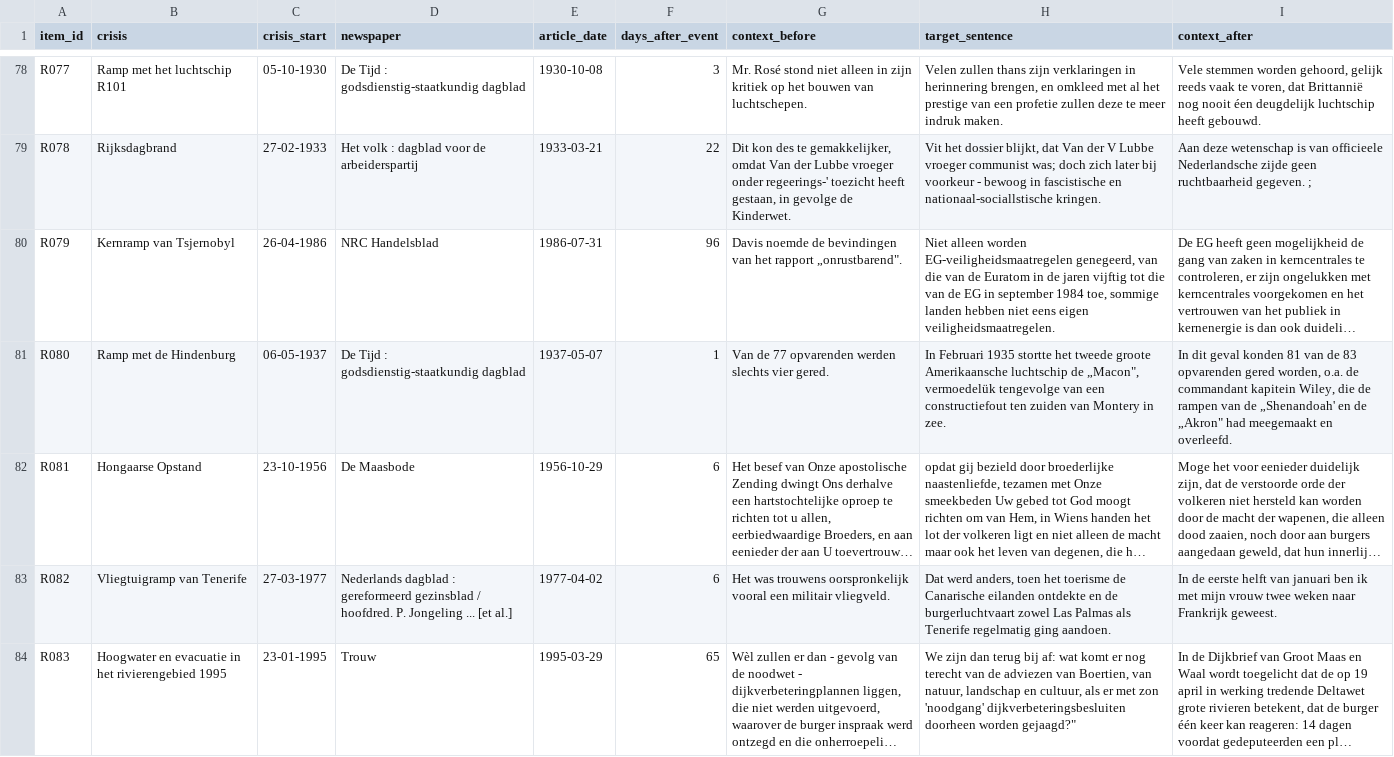
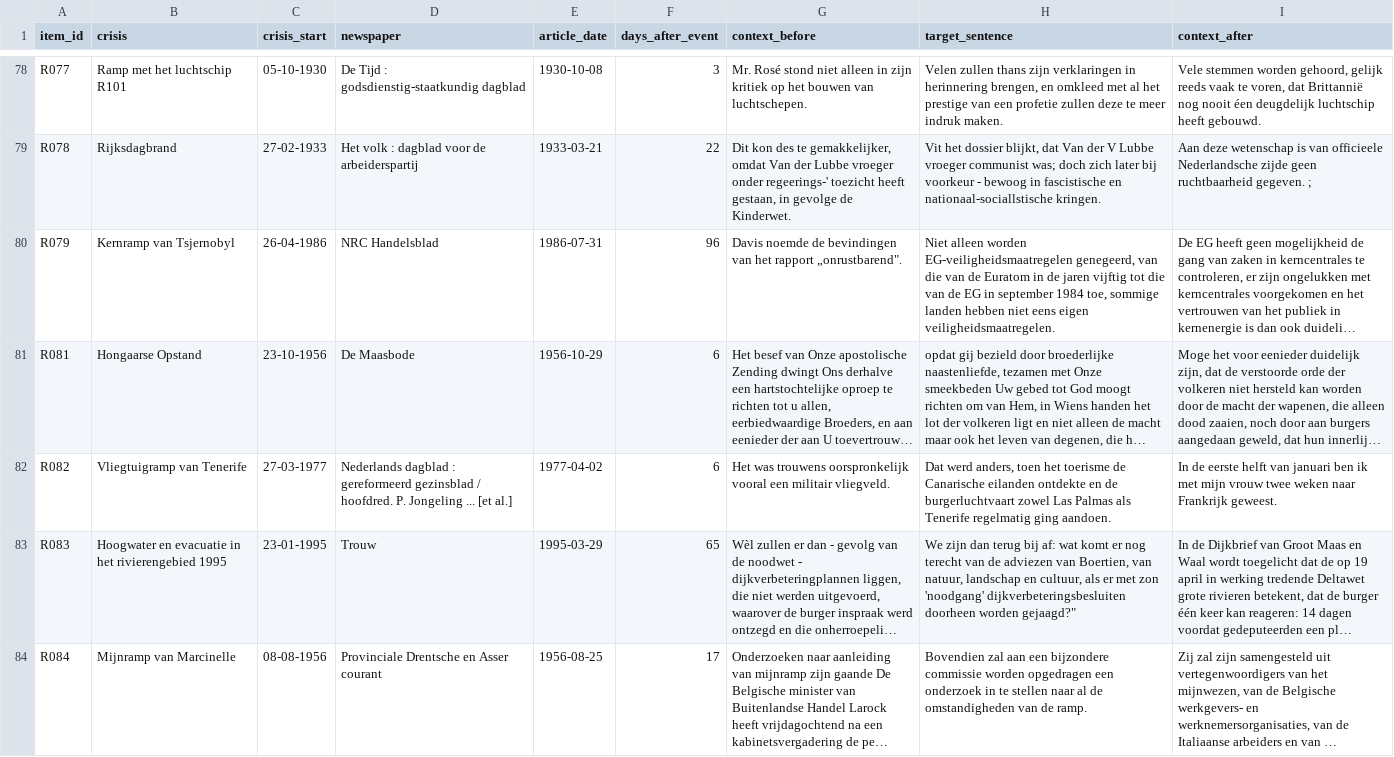
Before and after one commit to rubenros1795/temporal-references, a CSV file: curation/evaluation/round2/data/items.csv, drawn as a sheet; only a part is shown, gaps mark what is left out; the shorter side is filled out with more unchanged rows; long unchanged cells end in …; the diff covers the shown part only; the diff names each change by its address in the sheet, - before the commit and + after, or states it on an @@ line.

Commit message:
Round 2: drop the 4 Hindenburg items (crisis removed from the study); 246 items, weights recomputed

```diff
--- a/curation/evaluation/round2/data/items.csv
+++ b/curation/evaluation/round2/data/items.csv
-row 81: R080 | Ramp met de Hindenburg | 06-05-1937 | De Tĳd : godsdienstig-staatkundig dagblad | 1937-05-07 | 1 | Van de 77 opvarenden werden slechts vier gered. | In Februari 1935 stortte het tweede groote Amerikaansche luchtschip de „Macon", vermoedelük tengevolge van een constructiefout ten zuiden van Montery in zee. | In dit geval konden 81 van de 83 opvarenden gered worden, o.a. de commandant kapitein Wiley, die de rampen van de „Shenandoah' en de „Akron" had meegemaakt en overleefd.
```
Also changed, not shown: 3 removed rows elsewhere in this file, curation/evaluation/round2/data/assignments.csv, 3 other files.
